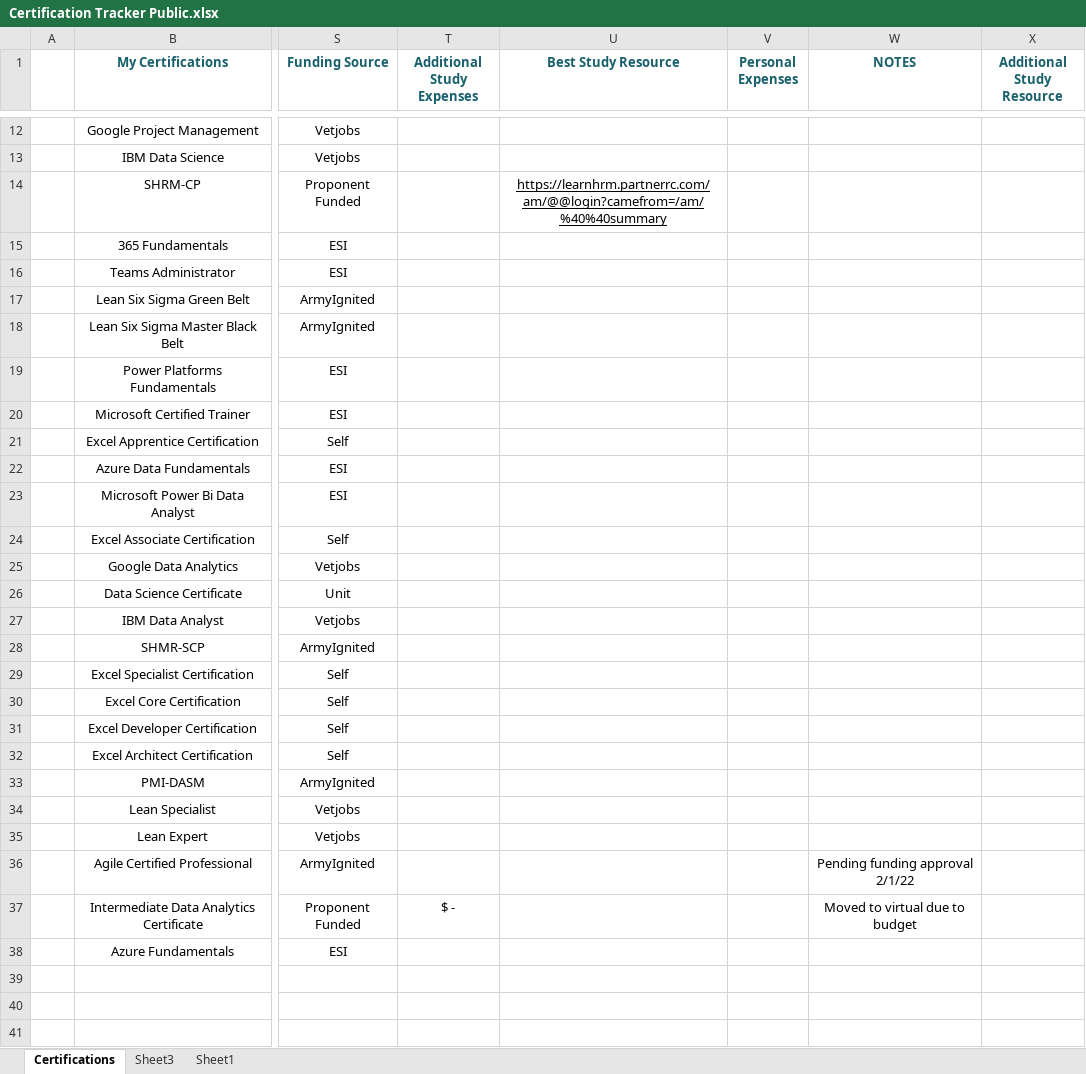
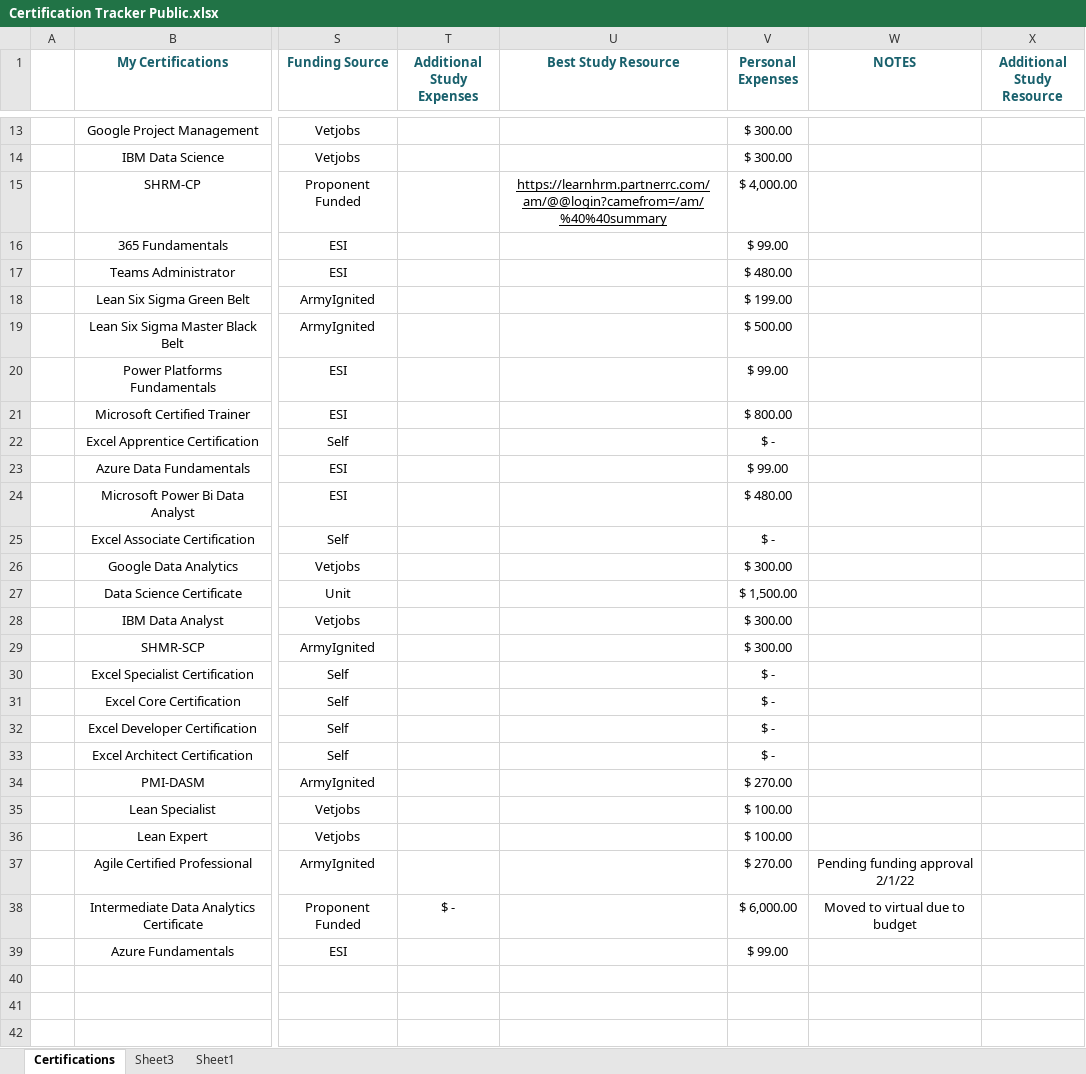
Before and after one commit to Cbhami/Coraline, an Excel workbook: Resources/workbooks/Certification Tracker Public.xlsx, sheet Certifications, drawn as a sheet; only a part is shown, gaps mark what is left out; values as stored, in another font and other column widths than the file's, no borders; table styles not drawn; addresses are those after the commit; the diff covers the shown part only; the diff names each change by its address in the sheet, - before the commit and + after, or states it on an @@ line.

```diff
--- a/Resources/workbooks/Certification Tracker Public.xlsx (sheet Certifications)
+++ b/Resources/workbooks/Certification Tracker Public.xlsx (sheet Certifications)
-V13:V14 (Personal Expenses): (empty)
+V13:V14 (Personal Expenses): $ 300.00
-V15 (Personal Expenses): (empty)
+V15 (Personal Expenses): $ 4,000.00
-V16 (Personal Expenses): (empty)
+V16 (Personal Expenses): $ 99.00
-V17 (Personal Expenses): (empty)
+V17 (Personal Expenses): $ 480.00
-V18 (Personal Expenses): (empty)
+V18 (Personal Expenses): $ 199.00
-V19 (Personal Expenses): (empty)
+V19 (Personal Expenses): $ 500.00
-V20 (Personal Expenses): (empty)
+V20 (Personal Expenses): $ 99.00
-V21 (Personal Expenses): (empty)
+V21 (Personal Expenses): $ 800.00
-V22 (Personal Expenses): (empty)
+V22 (Personal Expenses): $ -
-V23 (Personal Expenses): (empty)
+V23 (Personal Expenses): $ 99.00
-V24 (Personal Expenses): (empty)
+V24 (Personal Expenses): $ 480.00
-V25 (Personal Expenses): (empty)
+V25 (Personal Expenses): $ -
-V26 (Personal Expenses): (empty)
+V26 (Personal Expenses): $ 300.00
-V27 (Personal Expenses): (empty)
+V27 (Personal Expenses): $ 1,500.00
-V28:V29 (Personal Expenses): (empty)
+V28:V29 (Personal Expenses): $ 300.00
-V30:V33 (Personal Expenses): (empty)
+V30:V33 (Personal Expenses): $ -
-V34 (Personal Expenses): (empty)
+V34 (Personal Expenses): $ 270.00
-V35:V36 (Personal Expenses): (empty)
+V35:V36 (Personal Expenses): $ 100.00
-V37 (Personal Expenses): (empty)
+V37 (Personal Expenses): $ 270.00
-V38 (Personal Expenses): (empty)
+V38 (Personal Expenses): $ 6,000.00
-V39 (Personal Expenses): (empty)
+V39 (Personal Expenses): $ 99.00
```
Also changed, not shown: 1 added row and 10 edited cells elsewhere in this sheet, formulas that keep their value, Resume Resources/Certifications/Certification Tracker Public.xlsx, 4 other files.
